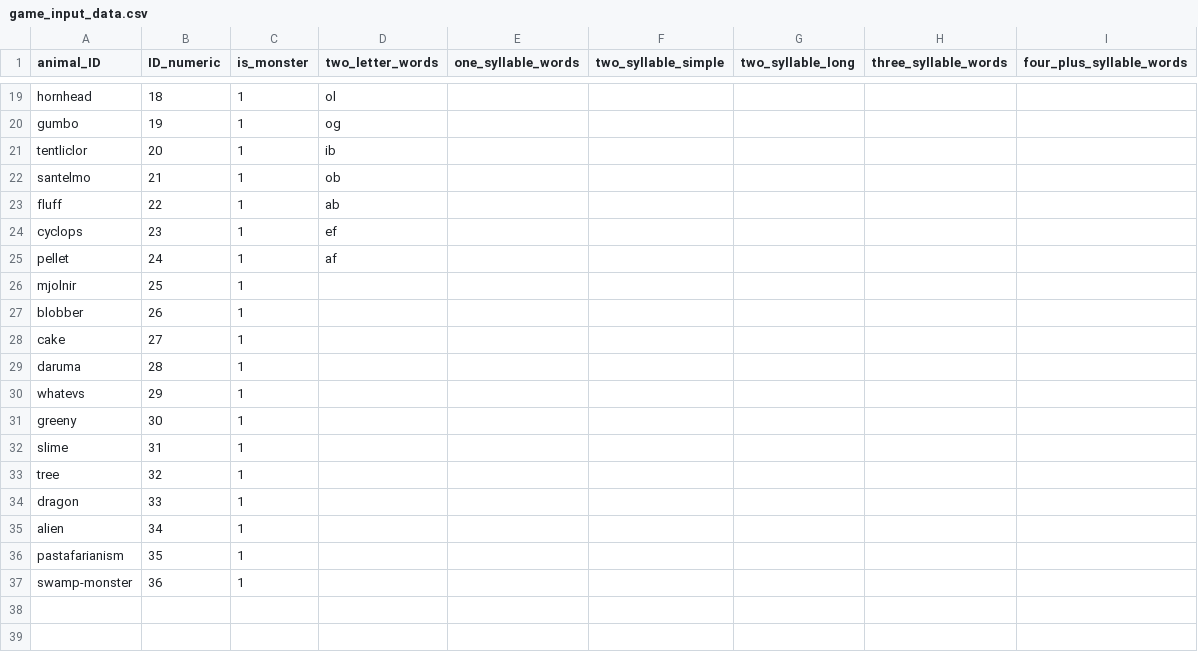
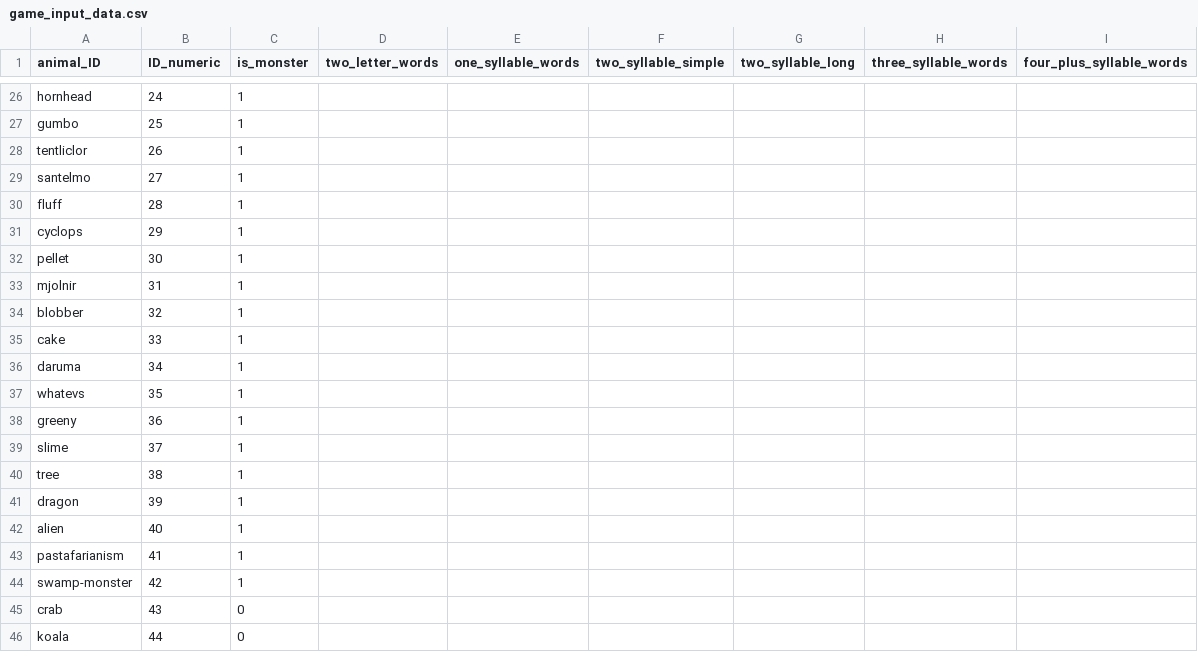
Before and after one commit to maracman/SudoLang, a CSV file: SL_data/game_input_data.csv, drawn as a sheet; only a part is shown, gaps mark what is left out; addresses are those after the commit; the diff covers the shown part only; the diff names each change by its address in the sheet, - before the commit and + after, or states it on an @@ line.

```diff
--- a/SL_data/game_input_data.csv
+++ b/SL_data/game_input_data.csv
-B26 (ID_numeric): 18
+B26 (ID_numeric): 24
-D26 (two_letter_words): ol
+D26 (two_letter_words): (empty)
-B27 (ID_numeric): 19
+B27 (ID_numeric): 25
-D27 (two_letter_words): og
+D27 (two_letter_words): (empty)
-B28 (ID_numeric): 20
+B28 (ID_numeric): 26
-D28 (two_letter_words): ib
+D28 (two_letter_words): (empty)
-B29 (ID_numeric): 21
+B29 (ID_numeric): 27
-D29 (two_letter_words): ob
+D29 (two_letter_words): (empty)
-B30 (ID_numeric): 22
+B30 (ID_numeric): 28
-D30 (two_letter_words): ab
+D30 (two_letter_words): (empty)
-B31 (ID_numeric): 23
+B31 (ID_numeric): 29
-D31 (two_letter_words): ef
+D31 (two_letter_words): (empty)
-B32 (ID_numeric): 24
+B32 (ID_numeric): 30
-D32 (two_letter_words): af
+D32 (two_letter_words): (empty)
-B33 (ID_numeric): 25
+B33 (ID_numeric): 31
-B34 (ID_numeric): 26
+B34 (ID_numeric): 32
-B35 (ID_numeric): 27
+B35 (ID_numeric): 33
-B36 (ID_numeric): 28
+B36 (ID_numeric): 34
-B37 (ID_numeric): 29
+B37 (ID_numeric): 35
-B38 (ID_numeric): 30
+B38 (ID_numeric): 36
-B39 (ID_numeric): 31
+B39 (ID_numeric): 37
-B40 (ID_numeric): 32
+B40 (ID_numeric): 38
-B41 (ID_numeric): 33
+B41 (ID_numeric): 39
-B42 (ID_numeric): 34
+B42 (ID_numeric): 40
-B43 (ID_numeric): 35
+B43 (ID_numeric): 41
-B44 (ID_numeric): 36
+B44 (ID_numeric): 42
+row 45: crab | 43 | 0
+row 46: koala | 44 | 0
```
Also changed, not shown: 7 added rows and 54 edited cells elsewhere in this file, 20 other files.
